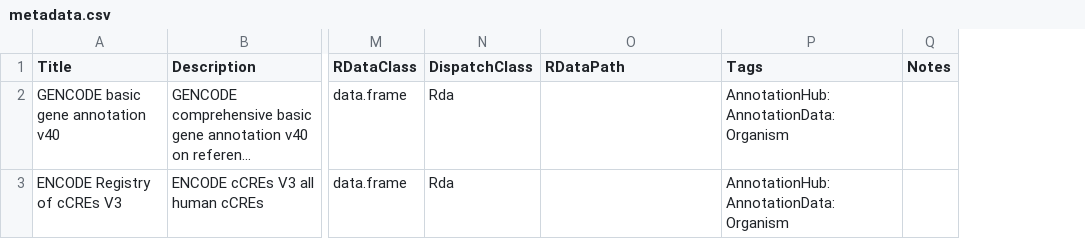
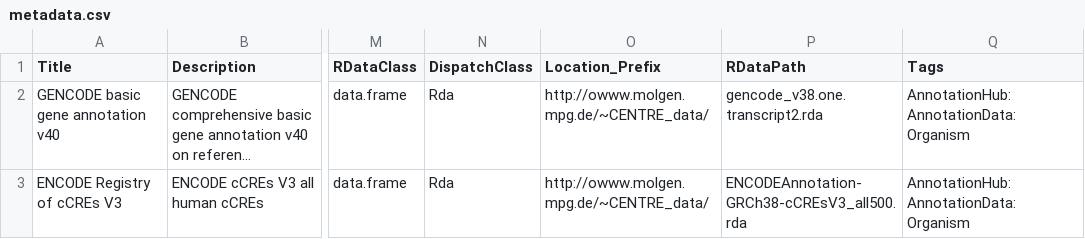
Before and after one commit to slrvv/CENTREannotation, a CSV file: inst/extdata/metadata.csv, drawn as a sheet; only a part is shown, gaps mark what is left out; long unchanged cells end in …; removed rows and columns are numbered as before the commit, all else as after; the diff names each change by its address in the sheet, - before the commit and + after, or states it on an @@ line.

```diff
--- a/inst/extdata/metadata.csv
+++ b/inst/extdata/metadata.csv
+column O (Location_Prefix), rows 2-3: http://owww.molgen.mpg.de/~CENTRE_data/ | http://owww.molgen.mpg.de/~CENTRE_data/
-column Q (Notes), empty
-P2 (RDataPath): (empty)
+P2 (RDataPath): gencode_v38.one.transcript2.rda
-P3 (RDataPath): (empty)
+P3 (RDataPath): ENCODEAnnotation-GRCh38-cCREsV3_all500.rda
```
Also changed, not shown: 4 other files.
